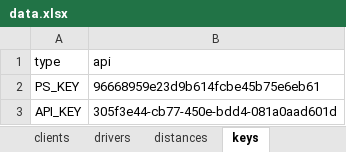
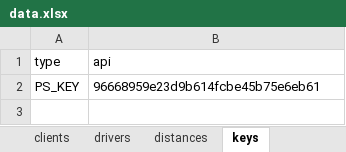
Before and after one commit to JeremyKlassen/DriveScheduler, an Excel workbook: data.xlsx, sheet keys, drawn as a sheet; values as stored, in another font and other column widths than the file's, no borders; the diff names each change by its address in the sheet, - before the commit and + after, or states it on an @@ line.

```diff
--- a/data.xlsx (sheet keys)
+++ b/data.xlsx (sheet keys)
-row 3: API_KEY | 305f3e44-cb77-450e-bdd4-081a0aad601d
```
Also changed, not shown: sheet clients, sheet drivers, 4 other files.
